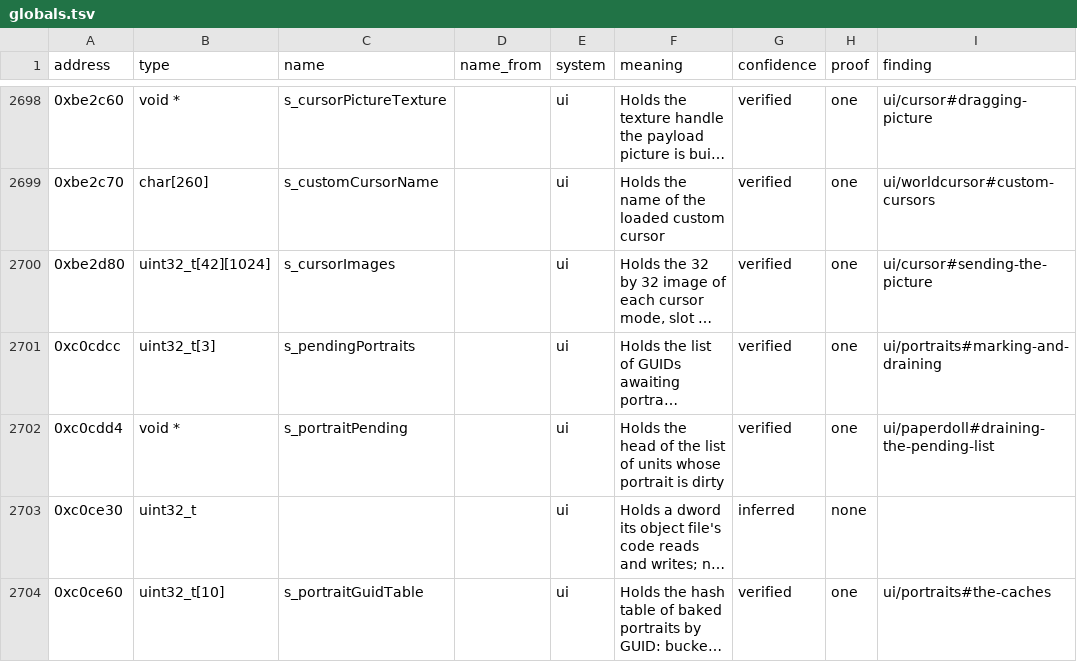
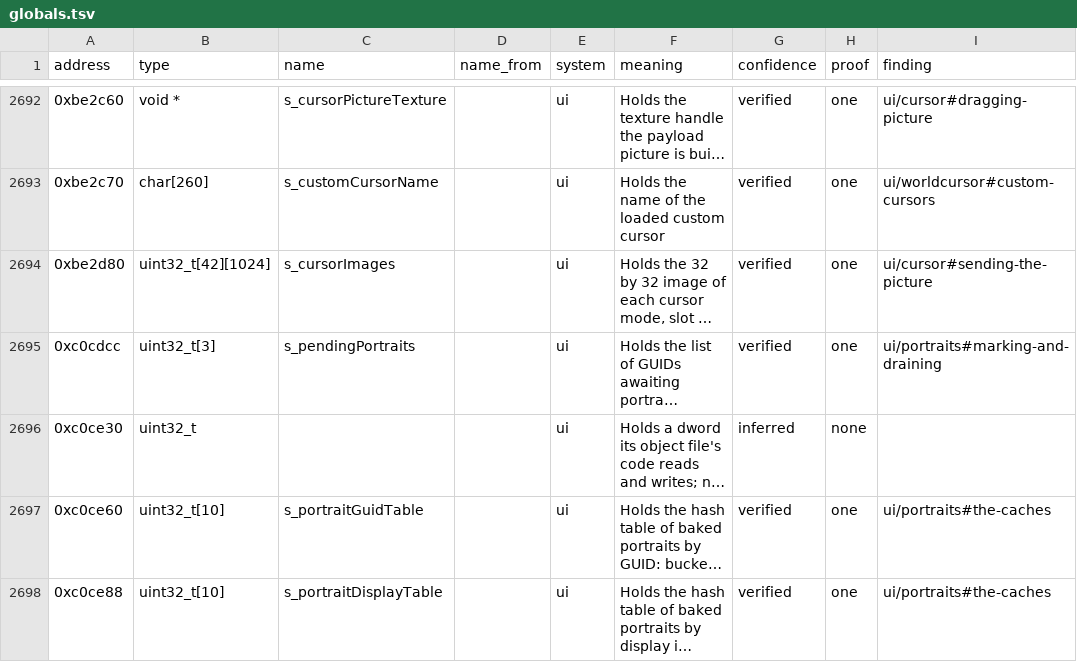
Before and after one commit to samwhosung/benilla-re, a TSV file: symbols/globals.tsv, drawn as a sheet; only a part is shown, gaps mark what is left out; the shorter side is filled out with more unchanged rows; long unchanged cells end in …; the diff covers the shown part only; the diff names each change by its address in the sheet, - before the commit and + after, or states it on an @@ line.

```diff
--- a/symbols/globals.tsv
+++ b/symbols/globals.tsv
-row 2702: 0xc0cdd4 | void * | s_portraitPending |  | ui | Holds the head of the list of units whose portrait is dirty | verified | one | ui/paperdoll#draining-the-pending-list
```
Also changed, not shown: 13 removed rows elsewhere in this file.
